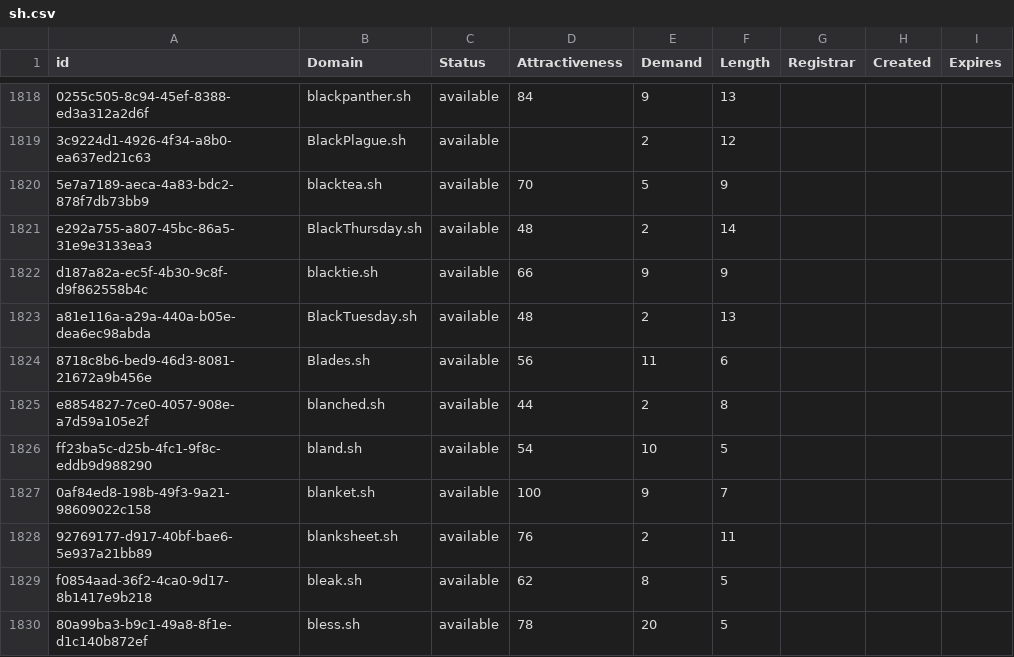
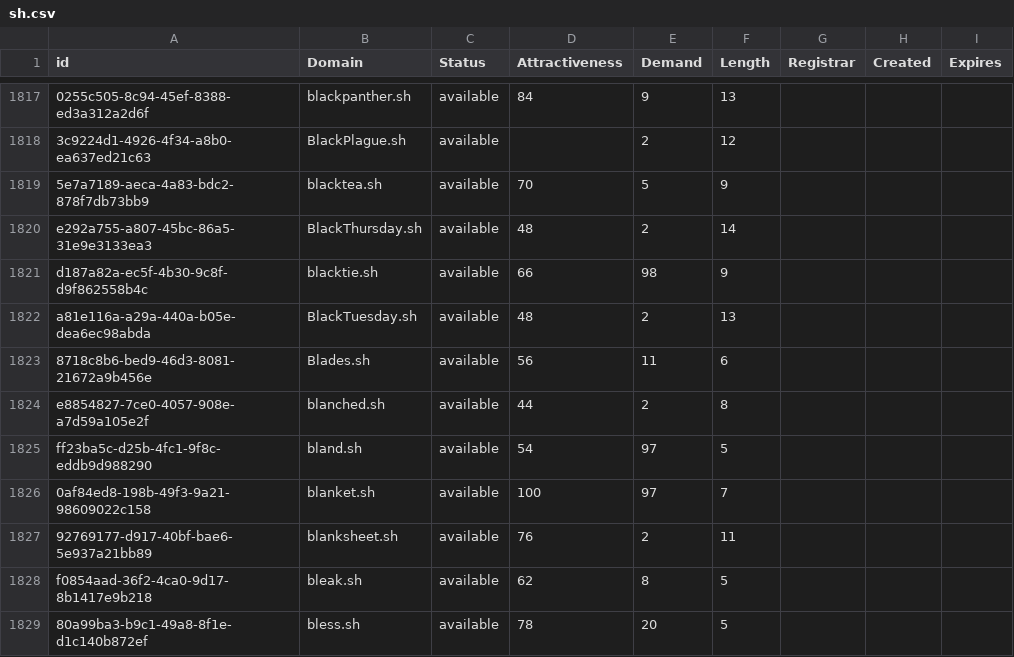
Before and after one commit to UniqueDomains/sh-oneword-domains, a CSV file: sh.csv, drawn as a sheet; only a part is shown, gaps mark what is left out; addresses are those after the commit; the diff covers the shown part only; the diff names each change by its address in the sheet, - before the commit and + after, or states it on an @@ line.

Commit message:
Domains update

```diff
--- a/sh.csv
+++ b/sh.csv
-E1821 (Demand): 9
+E1821 (Demand): 98
-E1825 (Demand): 10
+E1825 (Demand): 97
-E1826 (Demand): 9
+E1826 (Demand): 97
```
Also changed, not shown: 1 added row, 3 removed rows and 49 edited cells elsewhere in this file, 2 other files.
